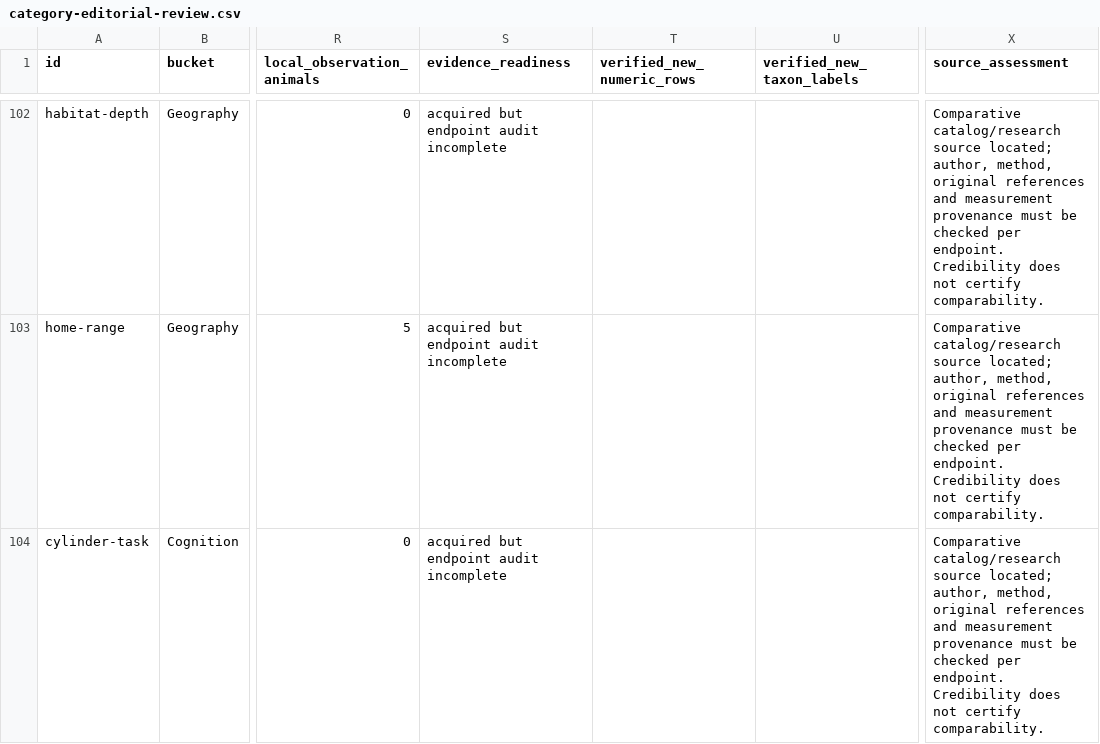
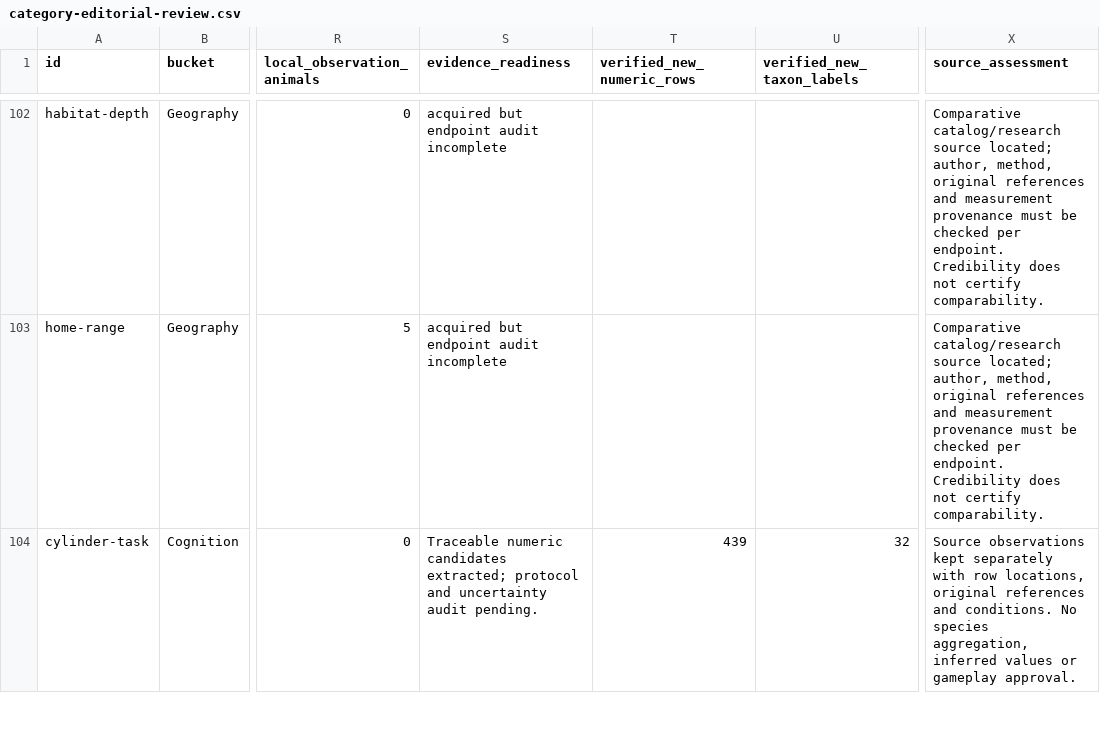
Before and after one commit to ZachVsKris/GeoStats, a CSV file: data/animalstats/research/category-editorial-review.csv, drawn as a sheet; only a part is shown, gaps mark what is left out; the diff covers the shown part only; the diff names each change by its address in the sheet, - before the commit and + after, or states it on an @@ line.

Commit message:
Preserve marine and behavioral research, tighten provenance checks and simplify animal results

```diff
--- a/data/animalstats/research/category-editorial-review.csv
+++ b/data/animalstats/research/category-editorial-review.csv
-S104 (evidence_readiness): acquired but endpoint audit incomplete
+S104 (evidence_readiness): Traceable numeric candidates extracted; protocol and uncertainty audit pending.
-T104 (verified_new_numeric_rows): (empty)
+T104 (verified_new_numeric_rows): 439
-U104 (verified_new_taxon_labels): (empty)
+U104 (verified_new_taxon_labels): 32
-X104 (source_assessment): Comparative catalog/research source located; author, method, original references and measurement provenance must be checked per endpoint. Credibility does not certify comparability.
+X104 (source_assessment): Source observations kept separately with row locations, original references and conditions. No species aggregation, inferred values or gameplay approval.
```
Also changed, not shown: 18 edited cells elsewhere in this file, 11 other files.
